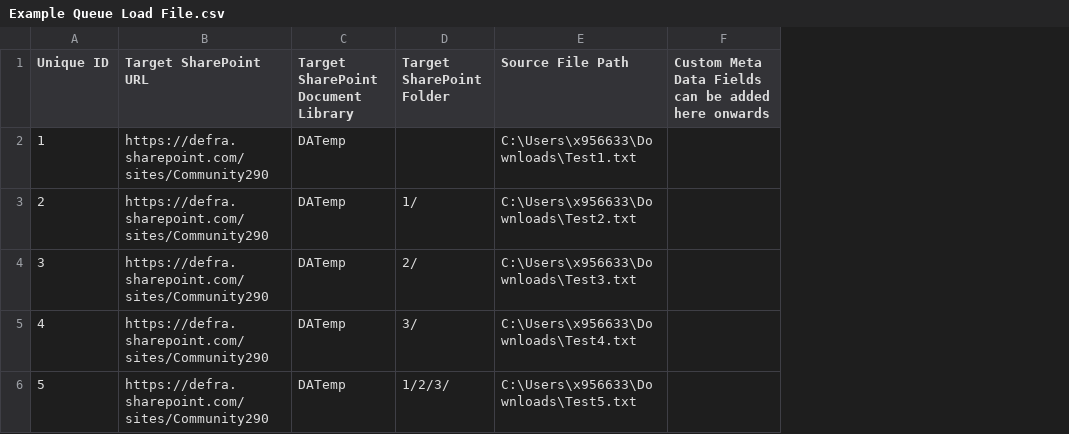
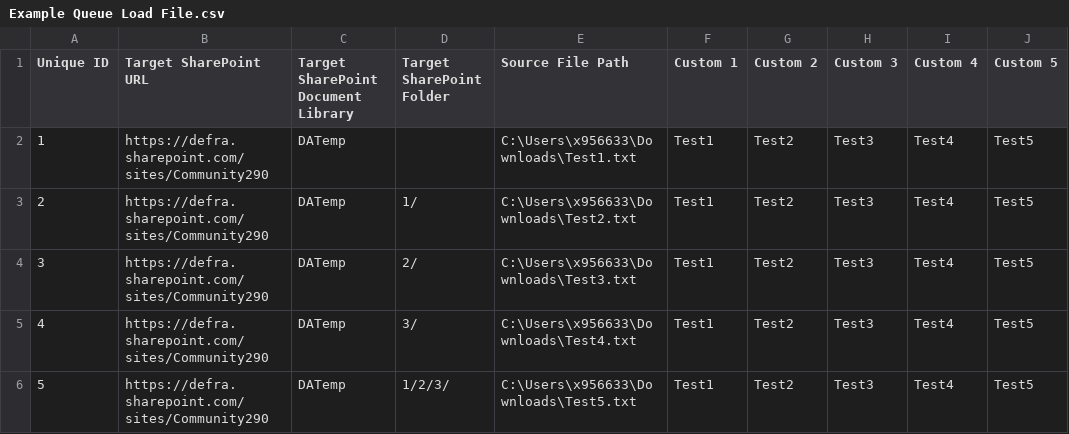
Before and after one commit to DEFRA/DEFRA-Migrations, a CSV file: DEFRA Migrations/Assets/Example Queue Load File.csv, drawn as a sheet; removed rows and columns are numbered as before the commit, all else as after; the diff names each change by its address in the sheet, - before the commit and + after, or states it on an @@ line.

```diff
--- a/DEFRA Migrations/Assets/Example Queue Load File.csv
+++ b/DEFRA Migrations/Assets/Example Queue Load File.csv
-column F, row 1: Custom Meta Data Fields can be added here onwards
+column F (Custom 1), rows 2-6: all Test1
+column G (Custom 2), rows 2-6: all Test2
+column H (Custom 3), rows 2-6: all Test3
+column I (Custom 4), rows 2-6: all Test4
+column J (Custom 5), rows 2-6: all Test5
```
Also changed, not shown: 8 other files.
